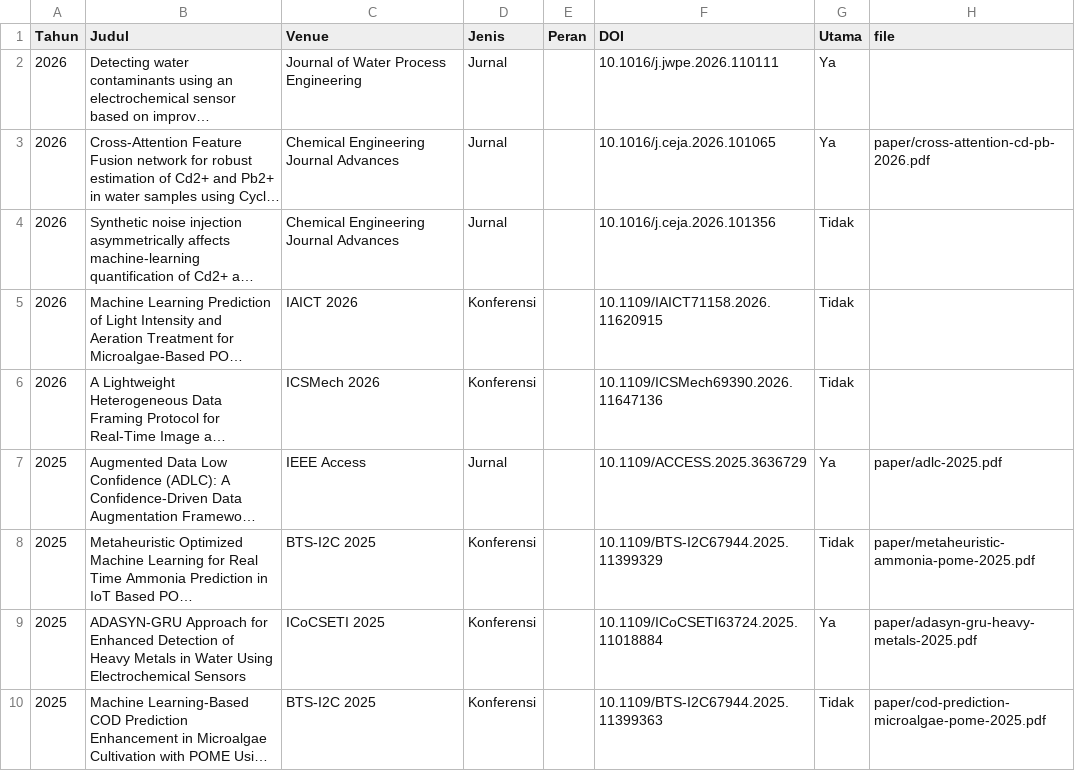
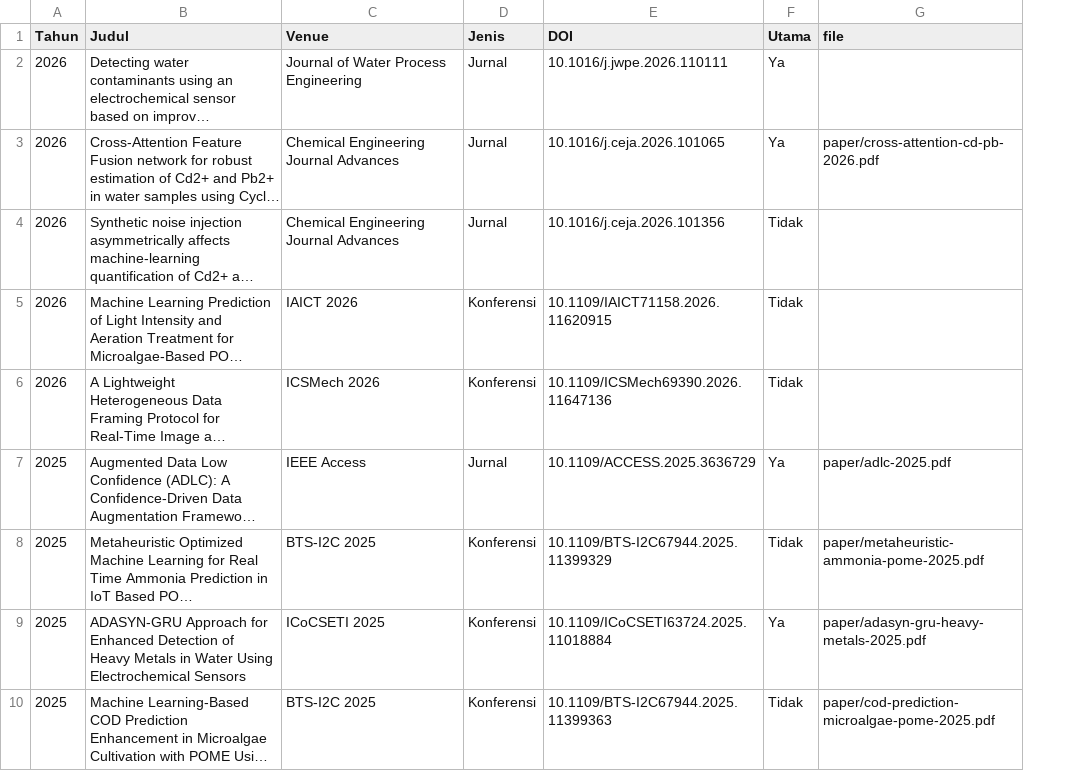
Before and after one commit to taufiqcha/taufiqcha.github.io, a CSV file: publikasi.csv, drawn as a sheet; only a part is shown; long unchanged cells end in …; the diff names each change by its address in the sheet, - before the commit and + after, or states it on an @@ line.

```diff
--- a/publikasi.csv
+++ b/publikasi.csv
-column E (Peran), empty
```
Also changed, not shown: 3 other files.
